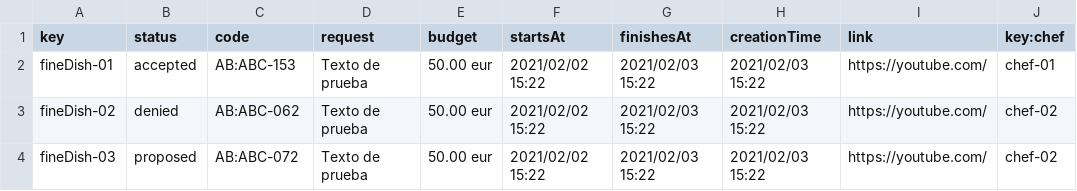
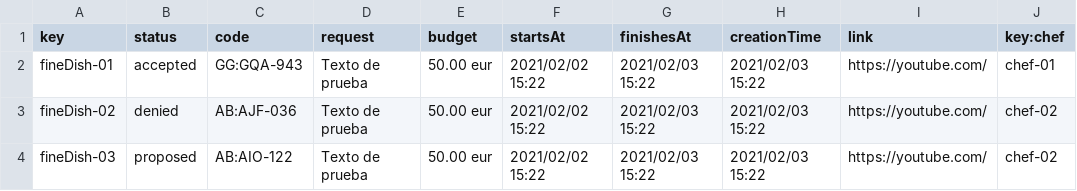
Before and after one commit to elmodo10/cc_septiembre_elomordom, a CSV file: src/main/webapp/WEB-INF/resources/initial-data/fineDish.csv, drawn as a sheet; only a part is shown; the diff names each change by its address in the sheet, - before the commit and + after, or states it on an @@ line.

```diff
--- a/src/main/webapp/WEB-INF/resources/initial-data/fineDish.csv
+++ b/src/main/webapp/WEB-INF/resources/initial-data/fineDish.csv
-C2 (code): AB:ABC-153
+C2 (code): GG:GQA-943
-C3 (code): AB:ABC-062
+C3 (code): AB:AJF-036
-C4 (code): AB:ABC-072
+C4 (code): AB:AIO-122
```
Also changed, not shown: src/main/webapp/WEB-INF/resources/initial-data/configuration.csv, src/main/webapp/WEB-INF/resources/initial-data/recipe.csv, 12 other files.
